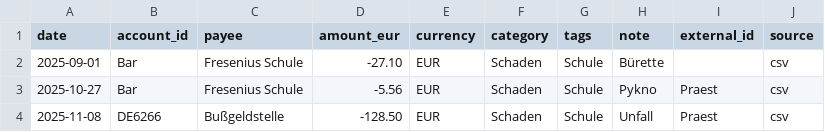
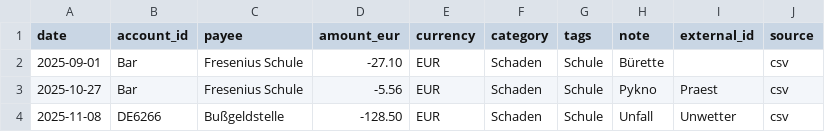
Before and after one commit to abdel0909/finanz-agent, a CSV file: data/inbox/schaden.csv, drawn as a sheet.

Commit message:
Update schaden.csv

```diff
--- a/data/inbox/schaden.csv
+++ b/data/inbox/schaden.csv
@@ -3,2 +3,2 @@ date,account_id,payee,amount_eur,currency,category,tags,note,external_id,source
 2025-10-27,Bar,Fresenius Schule ,-5.56,EUR,Schaden,Schule,Pykno,Praest,csv
-2025-11-08,DE6266,Bußgeldstelle ,-128.50,EUR,Schaden,Schule,Unfall,Praest,csv
+2025-11-08,DE6266,Bußgeldstelle ,-128.50,EUR,Schaden,Schule,Unfall,Unwetter ,csv
```
